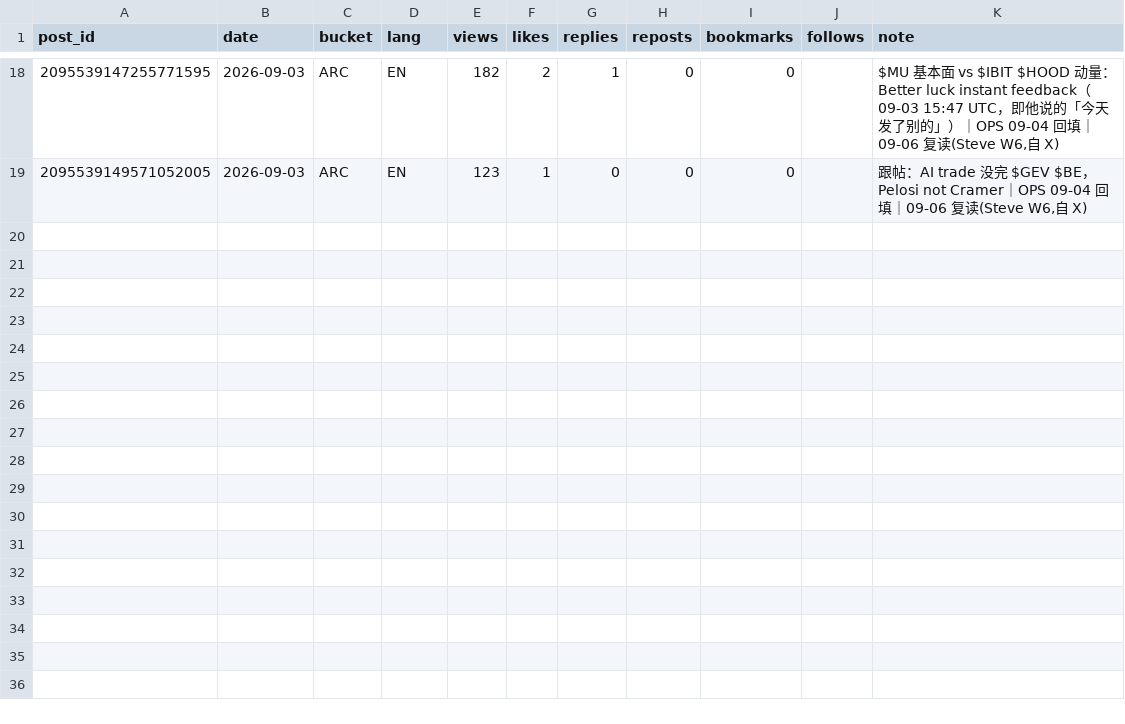
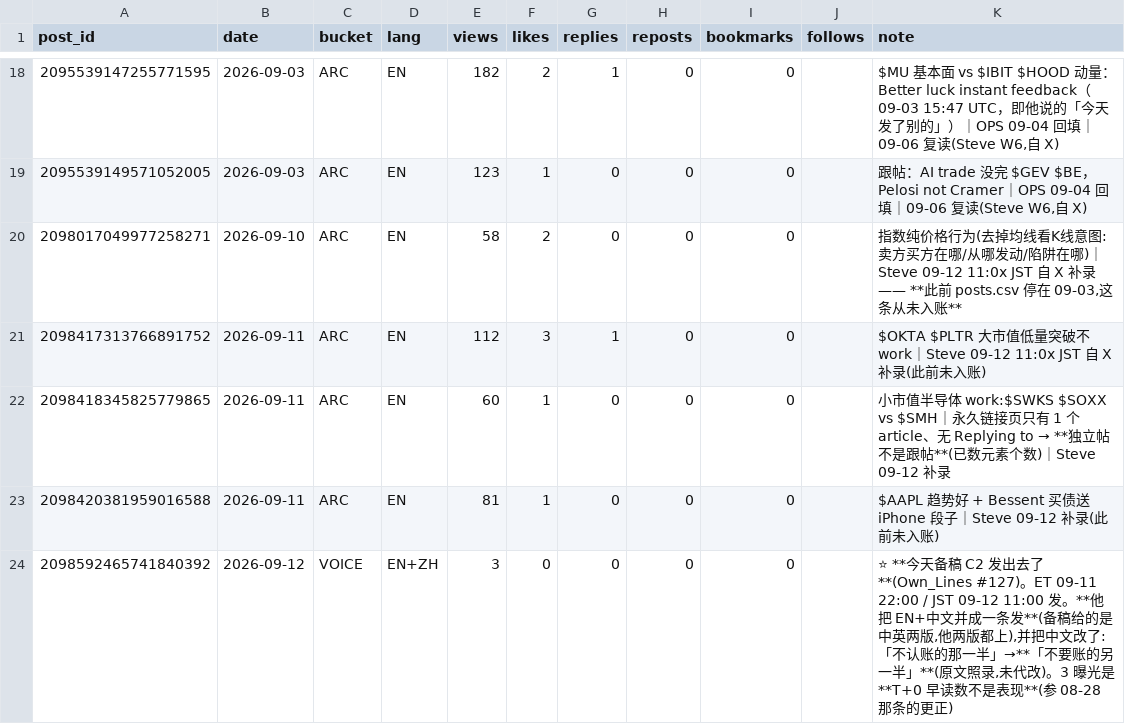
Before and after one commit to Fluxus-Trade-Lab/fluxus-dashboard, a CSV file: data/content/posts.csv, drawn as a sheet; only a part is shown, gaps mark what is left out; the diff names each change by its address in the sheet, - before the commit and + after, or states it on an @@ line.

```diff
--- a/data/content/posts.csv
+++ b/data/content/posts.csv
+row 20: 2098017049977258271 | 2026-09-10 | ARC | EN | 58 | 2 | 0 | 0 | 0 |  | 指数纯价格行为(去掉均线看K线意图:卖方买方在哪/从哪发动/陷阱在哪)｜Steve 09-12 11:0x JST 自 X 补录 —— **此前 posts.csv 停在 09-03,这条从未入账**
+row 21: 2098417313766891752 | 2026-09-11 | ARC | EN | 112 | 3 | 1 | 0 | 0 |  | $OKTA $PLTR 大市值低量突破不 work｜Steve 09-12 11:0x JST 自 X 补录(此前未入账)
+row 22: 2098418345825779865 | 2026-09-11 | ARC | EN | 60 | 1 | 0 | 0 | 0 |  | 小市值半导体 work:$SWKS $SOXX vs $SMH｜永久链接页只有 1 个 article、无 Replying to → **独立帖不是跟帖**(已数元素个数)｜Steve 09-12 补录
+row 23: 2098420381959016588 | 2026-09-11 | ARC | EN | 81 | 1 | 0 | 0 | 0 |  | $AAPL 趋势好 + Bessent 买债送 iPhone 段子｜Steve 09-12 补录(此前未入账)
+row 24: 2098592465741840392 | 2026-09-12 | VOICE | EN+ZH | 3 | 0 | 0 | 0 | 0 |  | ⭐ **今天备稿 C2 发出去了**(Own_Lines #127)。ET 09-11 22:00 / JST 09-12 11:00 发。**他把 EN+中文并成一条发**(备稿给的是中英两版,他两版都上),并把中文改了:「不认账的那一半」→**「不要账的另一半」**(原文照录,未代改)。3 曝光是 **T+0 早读数不是表现**(参 08-28 那条的更正)
```
Also changed, not shown: 2 other files.
